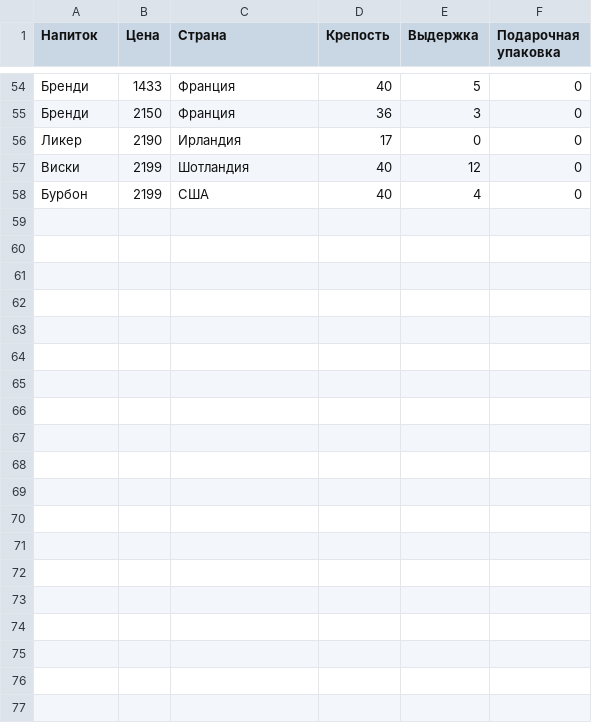
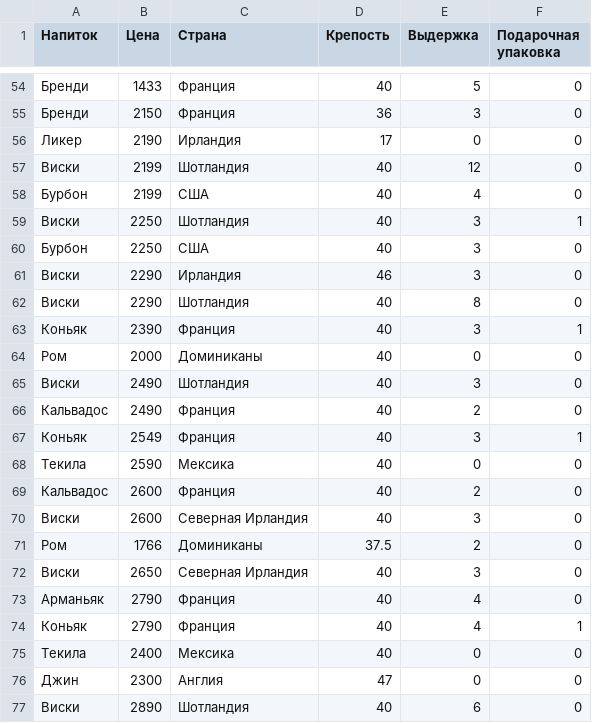
Before and after one commit to avkolchin1995/Spirits-Clustering, a CSV file: CoolClever.csv, drawn as a sheet; only a part is shown, gaps mark what is left out; the diff covers the shown part only.

Commit message:
Update CoolClever.csv

```diff
--- a/CoolClever.csv
+++ b/CoolClever.csv
@@ -58 +58,20 @@
 Бурбон,2199,США,40,4,0
+Виски,2250,Шотландия,40,3,1
+Бурбон,2250,США,40,3,0
+Виски,2290,Ирландия,46,3,0
+Виски,2290,Шотландия,40,8,0
+Коньяк,2390,Франция,40,3,1
+Ром,2000,Доминиканы,40,0,0
+Виски,2490,Шотландия,40,3,0
+Кальвадос,2490,Франция,40,2,0
+Коньяк,2549,Франция,40,3,1
+Текила,2590,Мексика,40,0,0
+Кальвадос,2600,Франция,40,2,0
+Виски,2600,Северная Ирландия,40,3,0
+Ром,1766,Доминиканы,37.5,2,0
+Виски,2650,Северная Ирландия,40,3,0
+Арманьяк,2790,Франция,40,4,0
+Коньяк,2790,Франция,40,4,1
+Текила,2400,Мексика,40,0,0
+Джин,2300,Англия,47,0,0
+Виски,2890,Шотландия,40,6,0
```
Also changed, not shown: 9 added rows elsewhere in this file.
